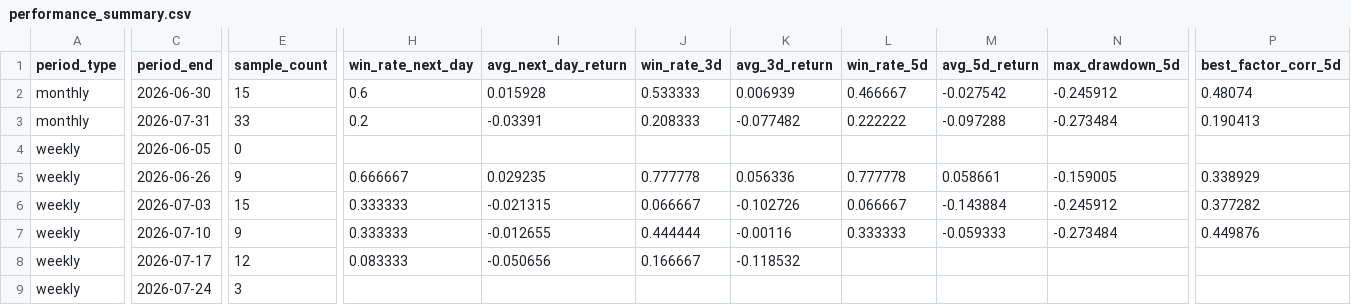
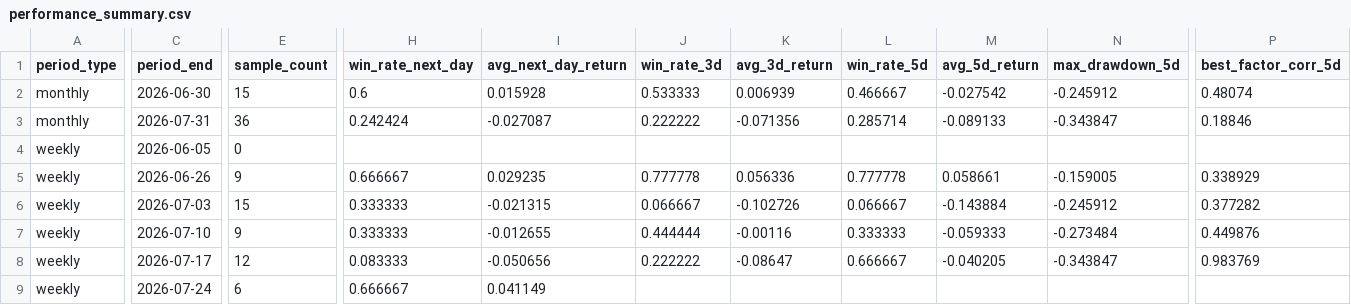
Before and after one commit to motong1969/A-, a CSV file: history/performance_summary.csv, drawn as a sheet; only a part is shown, gaps mark what is left out; the diff covers the shown part only; the diff names each change by its address in the sheet, - before the commit and + after, or states it on an @@ line.

```diff
--- a/history/performance_summary.csv
+++ b/history/performance_summary.csv
-E3 (sample_count): 33
+E3 (sample_count): 36
-H3 (win_rate_next_day): 0.2
+H3 (win_rate_next_day): 0.242424
-I3 (avg_next_day_return): -0.03391
+I3 (avg_next_day_return): -0.027087
-J3 (win_rate_3d): 0.208333
+J3 (win_rate_3d): 0.222222
-K3 (avg_3d_return): -0.077482
+K3 (avg_3d_return): -0.071356
-L3 (win_rate_5d): 0.222222
+L3 (win_rate_5d): 0.285714
-M3 (avg_5d_return): -0.097288
+M3 (avg_5d_return): -0.089133
-N3 (max_drawdown_5d): -0.273484
+N3 (max_drawdown_5d): -0.343847
-P3 (best_factor_corr_5d): 0.190413
+P3 (best_factor_corr_5d): 0.18846
-J8 (win_rate_3d): 0.166667
+J8 (win_rate_3d): 0.222222
-K8 (avg_3d_return): -0.118532
+K8 (avg_3d_return): -0.08647
-L8 (win_rate_5d): (empty)
+L8 (win_rate_5d): 0.666667
-M8 (avg_5d_return): (empty)
+M8 (avg_5d_return): -0.040205
-N8 (max_drawdown_5d): (empty)
+N8 (max_drawdown_5d): -0.343847
-P8 (best_factor_corr_5d): (empty)
+P8 (best_factor_corr_5d): 0.983769
-E9 (sample_count): 3
+E9 (sample_count): 6
-H9 (win_rate_next_day): (empty)
+H9 (win_rate_next_day): 0.666667
-I9 (avg_next_day_return): (empty)
+I9 (avg_next_day_return): 0.041149
```
Also changed, not shown: 1 edited cell elsewhere in this file, history/market_style_history.csv, history/selection_history.csv, 6 other files.
